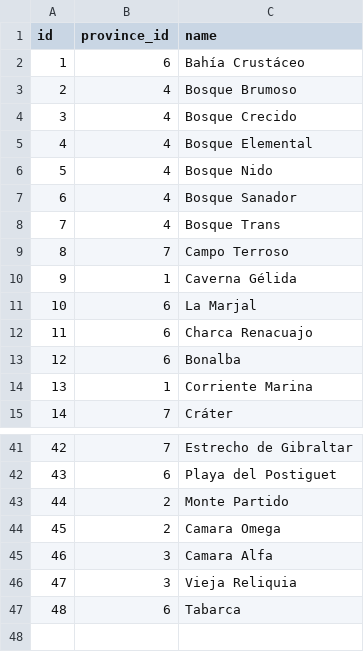
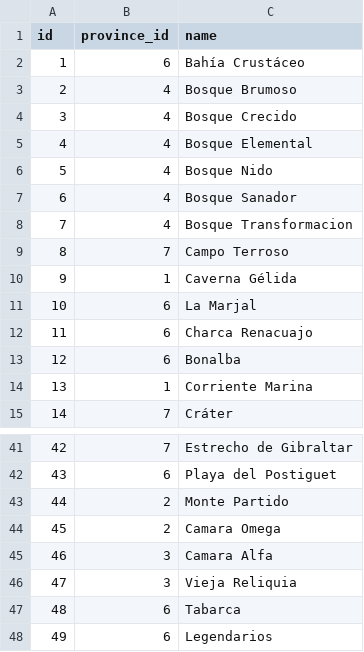
Before and after one commit to DavidAssuncion/pokemon, a CSV file: storage/data/habitats.csv, drawn as a sheet; only a part is shown, gaps mark what is left out.

```diff
--- a/storage/data/habitats.csv
+++ b/storage/data/habitats.csv
@@ -7,3 +7,3 @@
 6,4,Bosque Sanador
-7,4,Bosque Trans
+7,4,Bosque Transformacion
 8,7,Campo Terroso
@@ -47 +47,2 @@
 48,6,Tabarca
+49,6,Legendarios
```
Also changed, not shown: storage/data/pokemon_habitat.csv, 56 other files.
